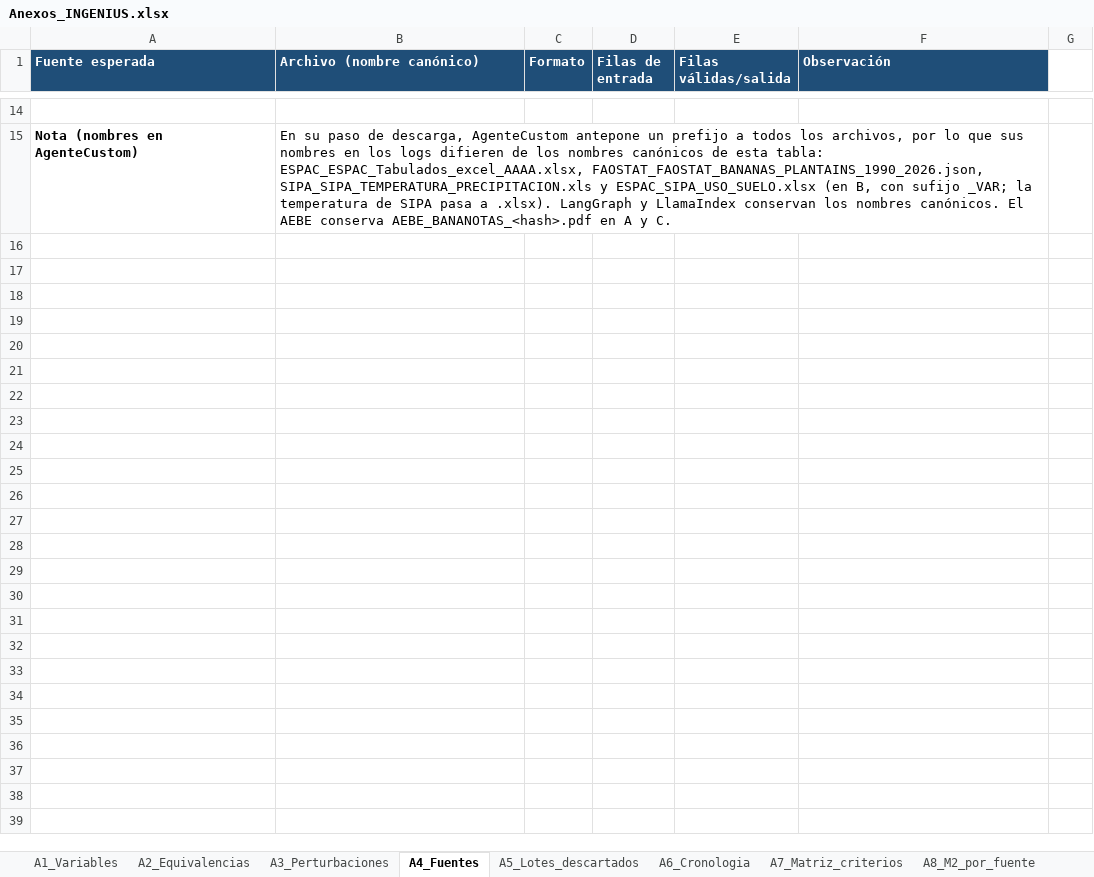
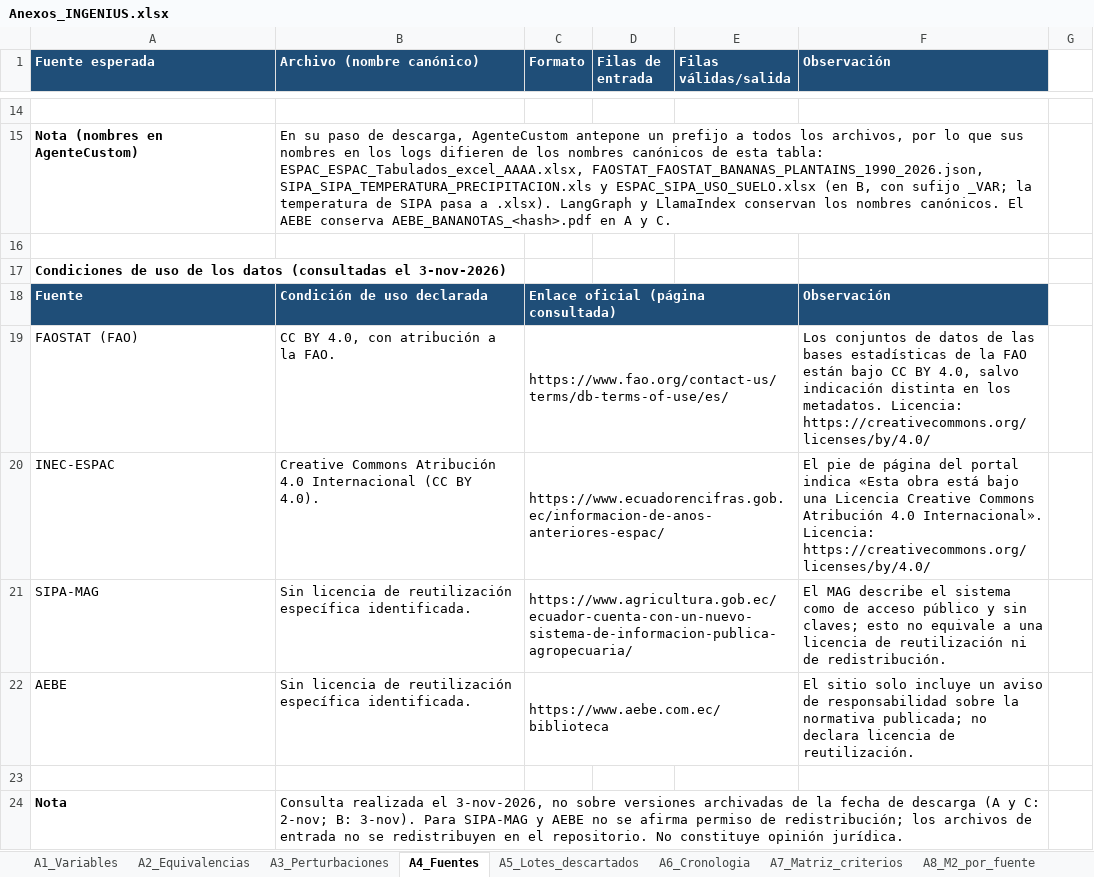
Before and after one commit to jossfranco2005-maker/data_repository_ec_banano, an Excel workbook: resultados/anexos/Anexos_INGENIUS.xlsx, sheet A4_Fuentes, drawn as a sheet; only a part is shown, gaps mark what is left out; values as stored, in another font and other column widths than the file's, no borders; the diff names each change by its address in the sheet, - before the commit and + after, or states it on an @@ line.

Commit message:
Actualiza anexos (A3, A4 con licencias), README, mapa de código y reproducibilidad para reenvío a INGENIUS

```diff
--- a/resultados/anexos/Anexos_INGENIUS.xlsx (sheet A4_Fuentes)
+++ b/resultados/anexos/Anexos_INGENIUS.xlsx (sheet A4_Fuentes)
+row 16: (empty)
+row 17: Condiciones de uso de los datos (consultadas el 3-nov-2026)
+row 18: Fuente | Condición de uso declarada | Enlace oficial (página consultada) |  |  | Observación
+row 19: FAOSTAT (FAO) | CC BY 4.0, con atribución a la FAO. | https://www.fao.org/contact-us/terms/db-terms-of-use/es/ |  |  | Los conjuntos de datos de las bases estadísticas de la FAO están bajo CC BY 4.0, salvo indicación distinta en los metadatos. Licencia: https://creativecommons.org/licenses/by/4.0/
+row 20: INEC-ESPAC | Creative Commons Atribución 4.0 Internacional (CC BY 4.0). | https://www.ecuadorencifras.gob.ec/informacion-de-anos-anteriores-espac/ |  |  | El pie de página del portal indica «Esta obra está bajo una Licencia Creative Commons Atribución 4.0 Internacional». Licencia: https://creativecommons.org/licenses/by/4.0/
+row 21: SIPA-MAG | Sin licencia de reutilización específica identificada. | https://www.agricultura.gob.ec/ecuador-cuenta-con-un-nuevo-sistema-de-informacion-publica-agropecuaria/ |  |  | El MAG describe el sistema como de acceso público y sin claves; esto no equivale a una licencia de reutilización ni de redistribución.
+row 22: AEBE | Sin licencia de reutilización específica identificada. | https://www.aebe.com.ec/biblioteca |  |  | El sitio solo incluye un aviso de responsabilidad sobre la normativa publicada; no declara licencia de reutilización.
+row 23: (empty)
+row 24: Nota | Consulta realizada el 3-nov-2026, no sobre versiones archivadas de la fecha de descarga (A y C: 2-nov; B: 3-nov). Para SIPA-MAG y AEBE no se afirma permiso de redistribución; los archivos de entrada no se redistribuyen en el repositorio. No constituye opinión jurídica.
```
Also changed, not shown: sheet Notas, sheet A3_Perturbaciones, 4 other files.
